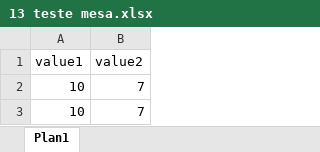
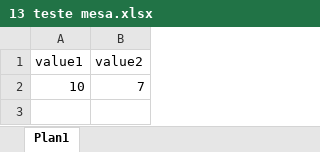
Before and after one commit to haoyunvj/bd2algorithms, an Excel workbook: 13 teste mesa.xlsx, sheet Plan1, drawn as a sheet; values as stored, in another font and other column widths than the file's, no borders; the diff names each change by its address in the sheet, - before the commit and + after, or states it on an @@ line.

```diff
--- a/13 teste mesa.xlsx (sheet Plan1)
+++ b/13 teste mesa.xlsx (sheet Plan1)
-row 3: 10 | 7
```
Also changed, not shown: 1 teste mesa.xlsx, 15 teste mesa.xlsx, 10 other files.
